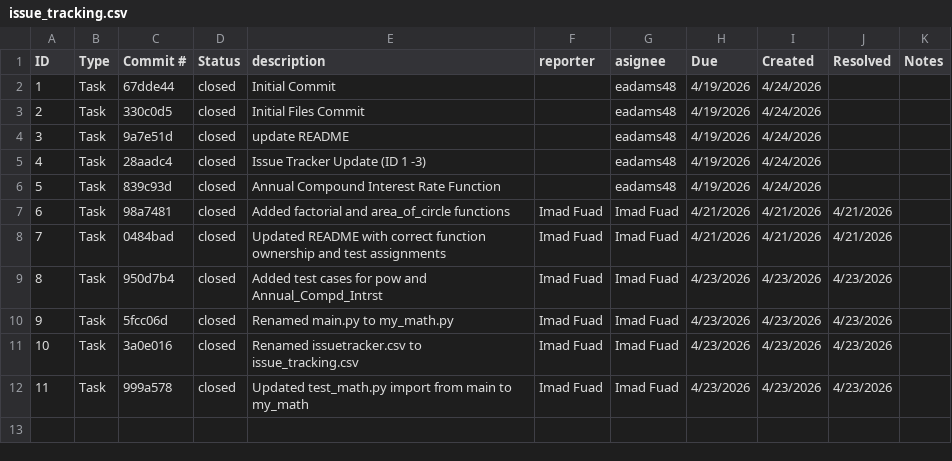
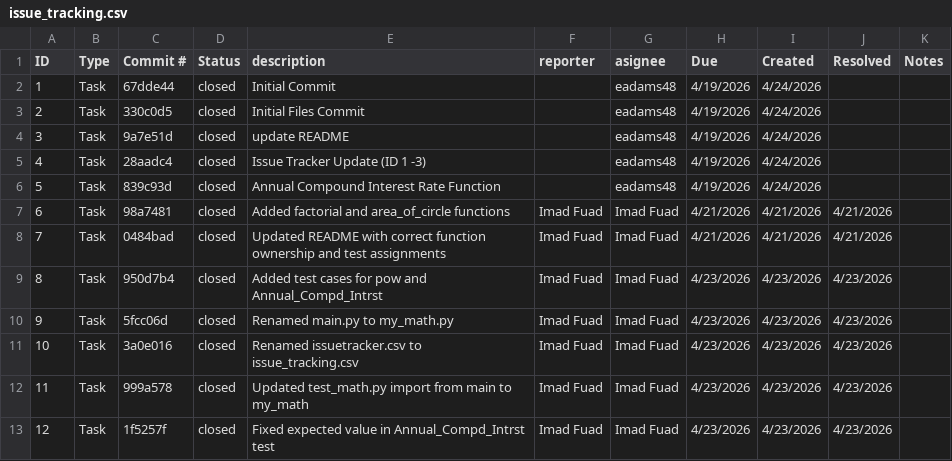
Before and after one commit to eadams48/ET574-D-ProjectII-Group4, a CSV file: issue_tracking.csv, drawn as a sheet; the diff names each change by its address in the sheet, - before the commit and + after, or states it on an @@ line.

Commit message:
Add entry for fixing expected value in test

```diff
--- a/issue_tracking.csv
+++ b/issue_tracking.csv
+row 13: 12 | Task | 1f5257f | closed | Fixed expected value in Annual_Compd_Intrst test | Imad Fuad | Imad Fuad | 4/23/2026 | 4/23/2026 | 4/23/2026
```
